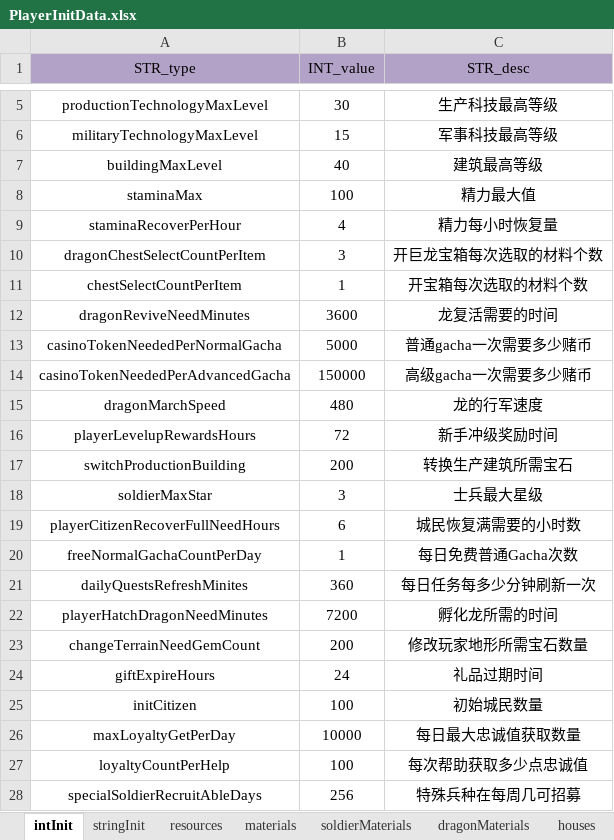
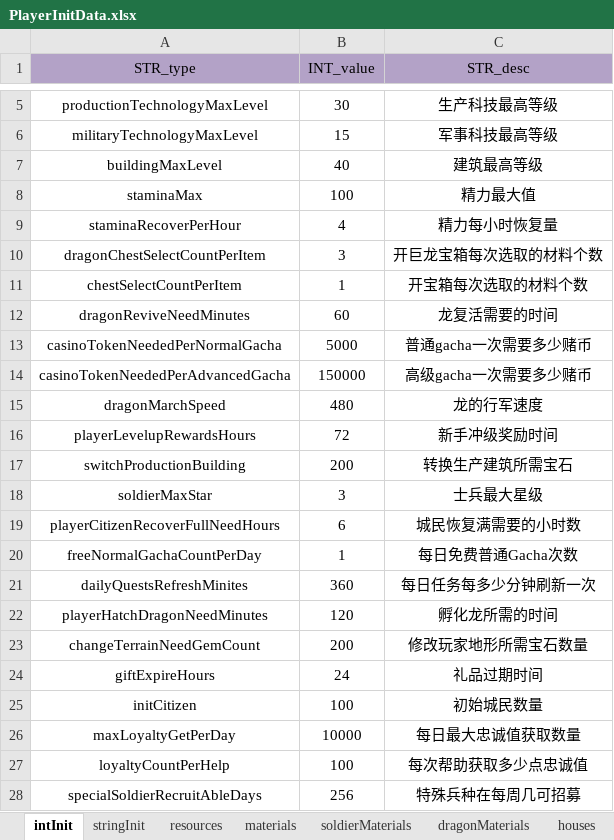
Before and after one commit to ModunZhang/kod_docs, an Excel workbook: datas/shared/PlayerInitData.xlsx, sheet intInit, drawn as a sheet; only a part is shown, gaps mark what is left out; values as stored, in another font and other column widths than the file's, no borders; the diff names each change by its address in the sheet, - before the commit and + after, or states it on an @@ line.

Commit message:
调整配置文件

```diff
--- a/datas/shared/PlayerInitData.xlsx (sheet intInit)
+++ b/datas/shared/PlayerInitData.xlsx (sheet intInit)
-B12 (INT_value): 3600
+B12 (INT_value): 60
-B22 (INT_value): 7200
+B22 (INT_value): 120
```
